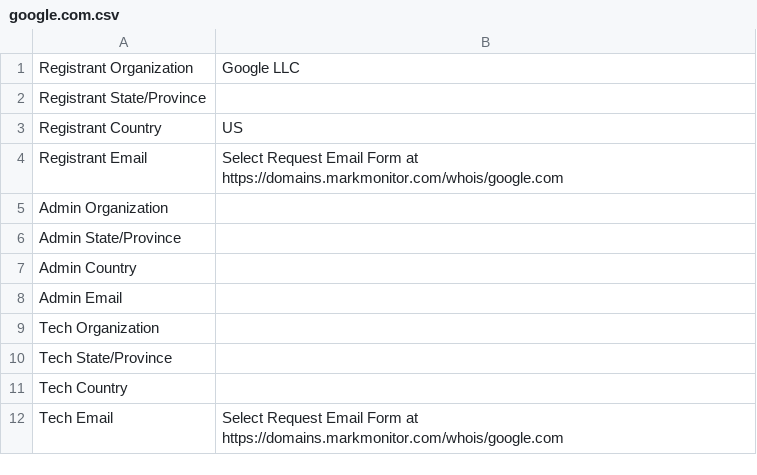
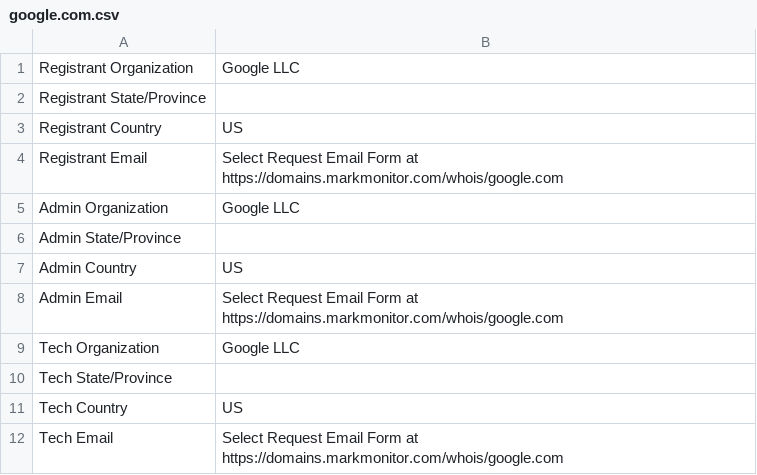
Before and after one commit to wwalid18/holbertonschool-cyber_security, a CSV file: network_security/0x01_passive_reconnaissance/google.com.csv, drawn as a sheet.

```diff
--- a/network_security/0x01_passive_reconnaissance/google.com.csv
+++ b/network_security/0x01_passive_reconnaissance/google.com.csv
@@ -4,9 +4,9 @@ Registrant Country,US
 Registrant Email,Select Request Email Form at https://domains.markmonitor.com/whois/google.com
-Admin Organization,
+Admin Organization,Google LLC
 Admin State/Province,
-Admin Country,
-Admin Email,
-Tech Organization,
+Admin Country,US
+Admin Email,Select Request Email Form at https://domains.markmonitor.com/whois/google.com
+Tech Organization,Google LLC
 Tech State/Province,
-Tech Country,
+Tech Country,US
 Tech Email,Select Request Email Form at https://domains.markmonitor.com/whois/google.com
```
Also changed, not shown: 1 other file.
